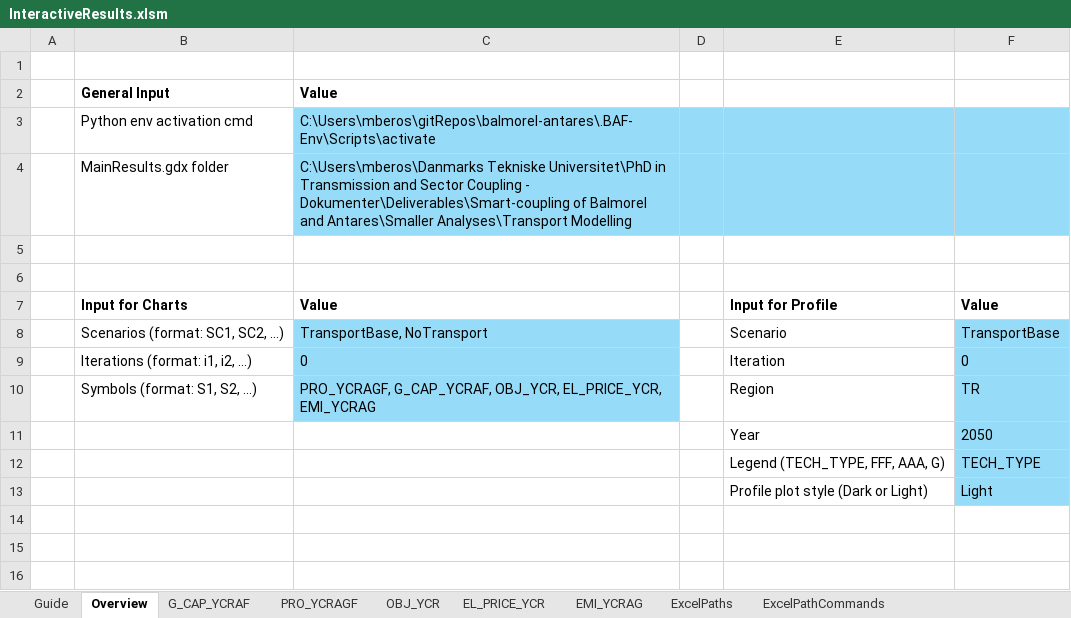
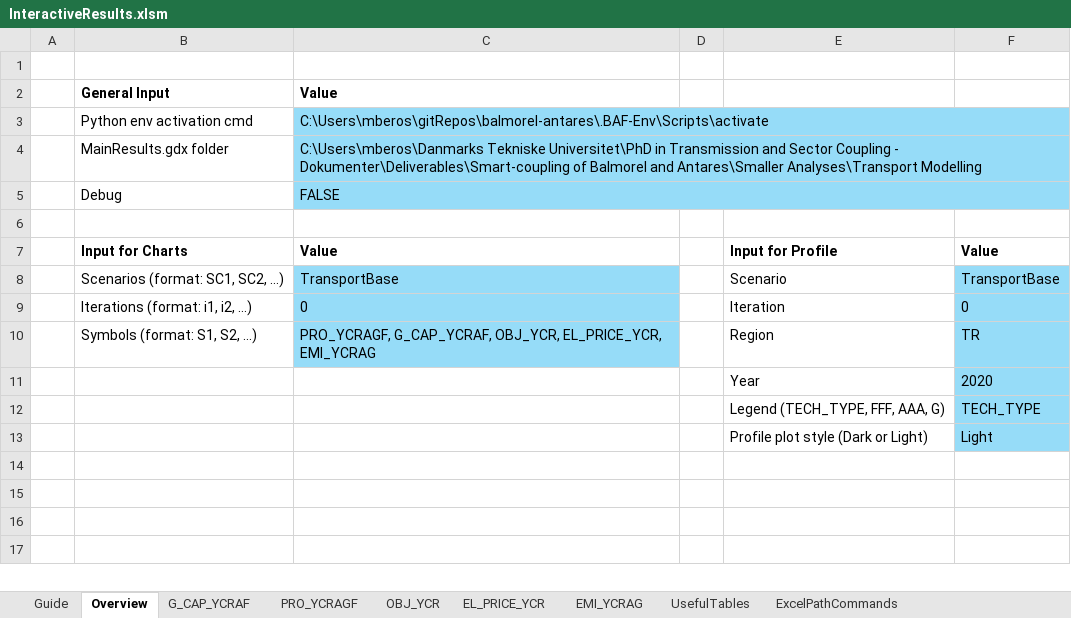
Before and after one commit to Mathias157/balmorel-postprocessing, an Excel workbook: InteractiveResults.xlsm, sheet Overview, drawn as a sheet; only a part is shown; the shorter side is filled out with more unchanged rows; values as stored, in another font and other column widths than the file's, no borders; charts and pictures not drawn; the diff names each change by its address in the sheet, - before the commit and + after, or states it on an @@ line.

Commit message:
Added a debug mode and more logging

```diff
--- a/InteractiveResults.xlsm (sheet Overview)
+++ b/InteractiveResults.xlsm (sheet Overview)
-sheet tab: ExcelPaths
+sheet tab: UsefulTables
+C3:F3 merged
+C4:F4 merged
-row 5: (empty)
+row 5:  | Debug | FALSE
-C5:F5 fill: none
+C5:F5 fill: #96DCF8
+C5:F5 merged
-C8: TransportBase, NoTransport
+C8: TransportBase
-F11: 2050
+F11: 2020
```
Also changed, not shown: sheet G_CAP_YCRAF, sheet PRO_YCRAGF, sheet OBJ_YCR, sheet EMI_YCRAG, sheet EL_PRICE_YCR, sheet UsefulTables, 1 more sheet, charts or pictures, 2 other files.
